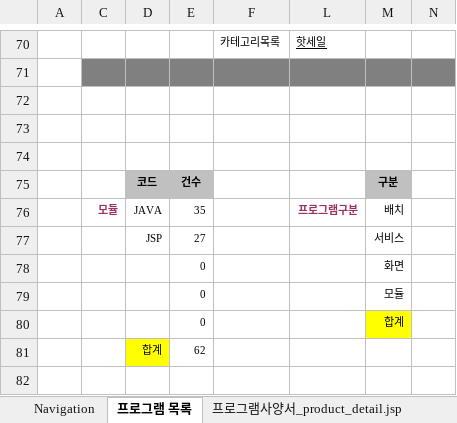
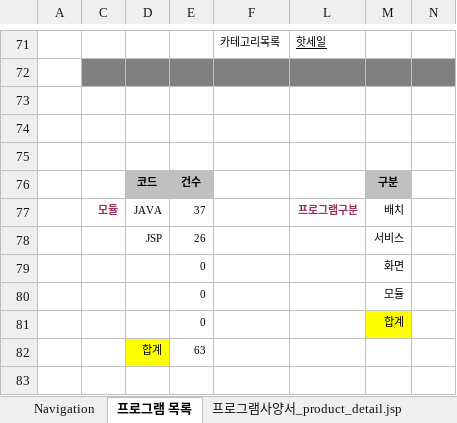
Before and after one commit to HR-Kim/RedBull3, an Excel workbook: doc/sfs/rmj/기본설계서_REDBULL_노명진_20190920.xlsx, sheet 프로그램 목록, drawn as a sheet; only a part is shown, gaps mark what is left out; values as stored, in another font and other column widths than the file's, no borders; conditional formats not drawn; addresses are those after the commit; the diff covers the shown part only; the diff names each change by its address in the sheet, - before the commit and + after, or states it on an @@ line.

Commit message:
doc mj

```diff
--- a/doc/sfs/rmj/기본설계서_REDBULL_노명진_20190920.xlsx (sheet 프로그램 목록)
+++ b/doc/sfs/rmj/기본설계서_REDBULL_노명진_20190920.xlsx (sheet 프로그램 목록)
-E77: 35
+E77: 37
-E78: 27
+E78: 26
-E82: 62
+E82: 63
```
Also changed, not shown: 5 added rows, 4 removed rows, 9 edited cells and cell formats elsewhere in this sheet, formulas that keep their value.
